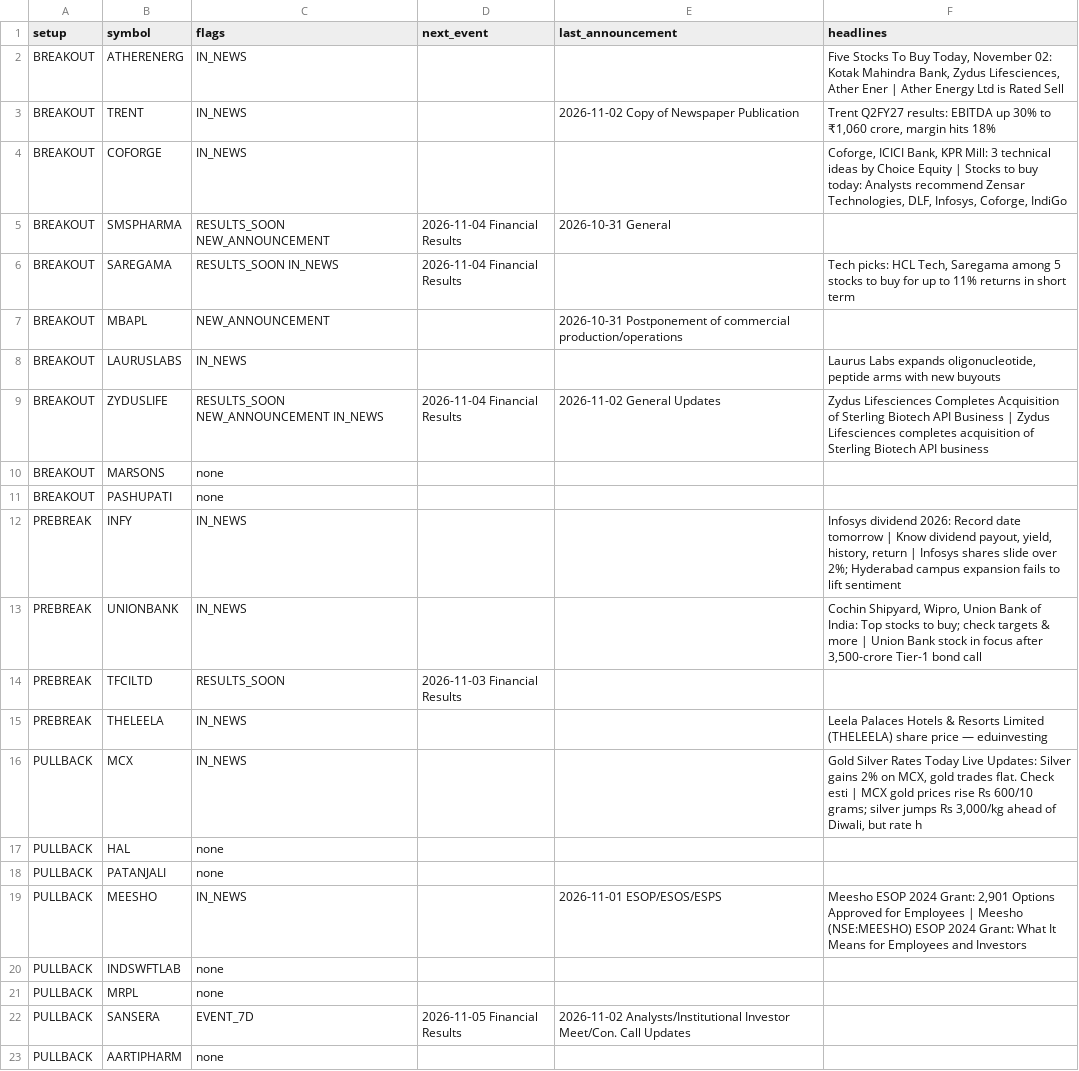
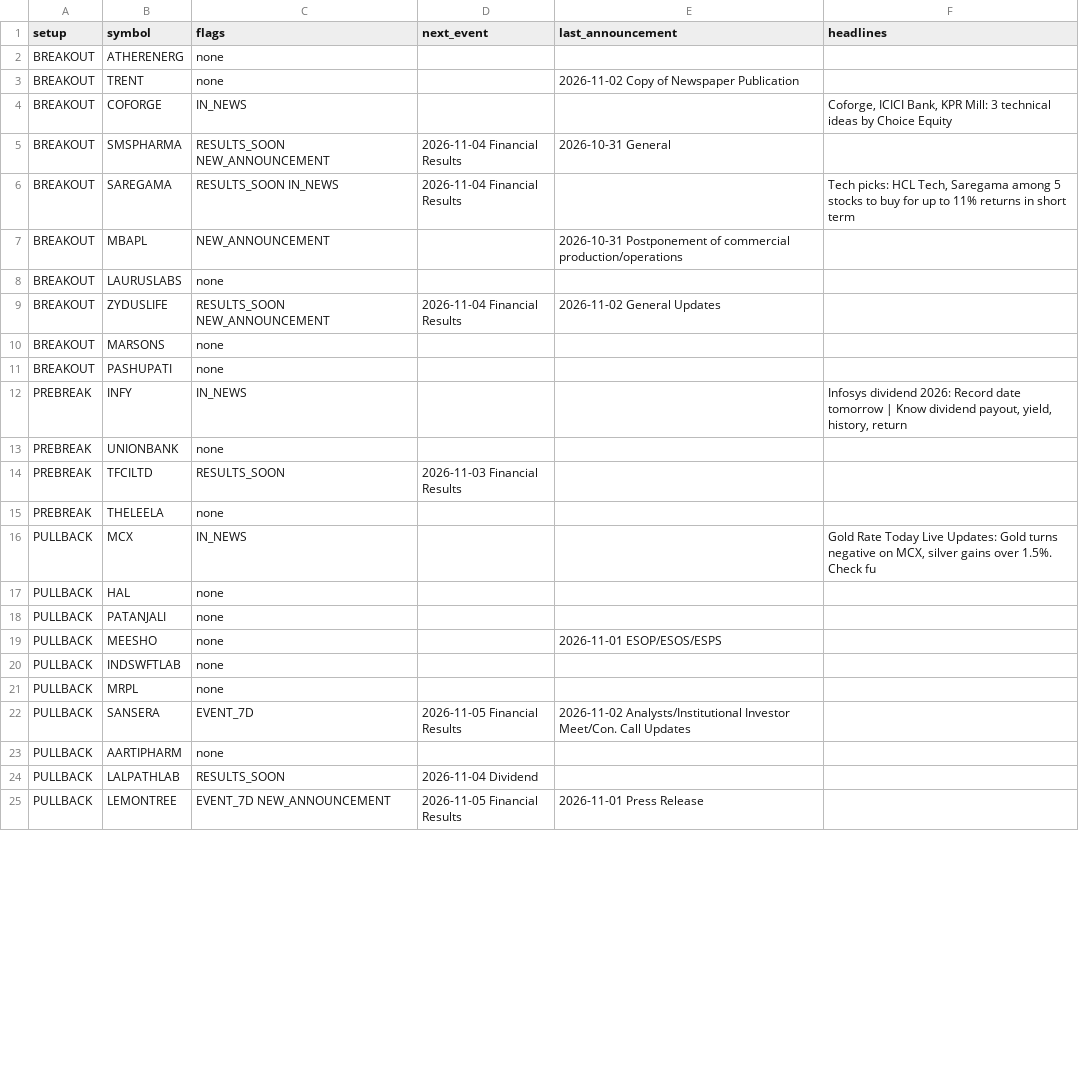
Before and after one commit to sufikipl-ops/swing-auto, a CSV file: docs/news_events.csv, drawn as a sheet; only a part is shown; the shorter side is filled out with more unchanged rows; the diff covers the shown part only.

```diff
--- a/docs/news_events.csv
+++ b/docs/news_events.csv
@@ -1,5 +1,5 @@
 setup,symbol,flags,next_event,last_announcement,headlines
-BREAKOUT,ATHERENERG,IN_NEWS,,,"Five Stocks To Buy Today, November 02: Kotak Mahindra Bank, Zydus Lifesciences, Ather Ener | Ather Energy Ltd is Rated Sell"
-BREAKOUT,TRENT,IN_NEWS,,2026-11-02 Copy of Newspaper Publication,"Trent Q2FY27 results: EBITDA up 30% to ₹1,060 crore, margin hits 18%"
-BREAKOUT,COFORGE,IN_NEWS,,,"Coforge, ICICI Bank, KPR Mill: 3 technical ideas by Choice Equity | Stocks to buy today: Analysts recommend Zensar Technologies, DLF, Infosys, Coforge, IndiGo"
+BREAKOUT,ATHERENERG,none,,,
+BREAKOUT,TRENT,none,,2026-11-02 Copy of Newspaper Publication,
+BREAKOUT,COFORGE,IN_NEWS,,,"Coforge, ICICI Bank, KPR Mill: 3 technical ideas by Choice Equity"
 BREAKOUT,SMSPHARMA,RESULTS_SOON NEW_ANNOUNCEMENT,2026-11-04 Financial Results,2026-10-31 General,
@@ -7,14 +7,14 @@ BREAKOUT,SAREGAMA,RESULTS_SOON IN_NEWS,2026-11-04 Financial Results,,"Tech picks
 BREAKOUT,MBAPL,NEW_ANNOUNCEMENT,,2026-10-31 Postponement of commercial production/operations,
-BREAKOUT,LAURUSLABS,IN_NEWS,,,"Laurus Labs expands oligonucleotide, peptide arms with new buyouts"
-BREAKOUT,ZYDUSLIFE,RESULTS_SOON NEW_ANNOUNCEMENT IN_NEWS,2026-11-04 Financial Results,2026-11-02 General Updates,Zydus Lifesciences Completes Acquisition of Sterling Biotech API Business | Zydus Lifesciences completes acquisition of Sterling Biotech API business
+BREAKOUT,LAURUSLABS,none,,,
+BREAKOUT,ZYDUSLIFE,RESULTS_SOON NEW_ANNOUNCEMENT,2026-11-04 Financial Results,2026-11-02 General Updates,
 BREAKOUT,MARSONS,none,,,
 BREAKOUT,PASHUPATI,none,,,
-PREBREAK,INFY,IN_NEWS,,,"Infosys dividend 2026: Record date tomorrow | Know dividend payout, yield, history, return | Infosys shares slide over 2%; Hyderabad campus expansion fails to lift sentiment"
-PREBREAK,UNIONBANK,IN_NEWS,,,"Cochin Shipyard, Wipro, Union Bank of India: Top stocks to buy; check targets & more | Union Bank stock in focus after 3,500-crore Tier-1 bond call"
+PREBREAK,INFY,IN_NEWS,,,"Infosys dividend 2026: Record date tomorrow | Know dividend payout, yield, history, return"
+PREBREAK,UNIONBANK,none,,,
 PREBREAK,TFCILTD,RESULTS_SOON,2026-11-03 Financial Results,,
-PREBREAK,THELEELA,IN_NEWS,,,Leela Palaces Hotels & Resorts Limited (THELEELA) share price — eduinvesting
-PULLBACK,MCX,IN_NEWS,,,"Gold Silver Rates Today Live Updates: Silver gains 2% on MCX, gold trades flat. Check esti | MCX gold prices rise Rs 600/10 grams; silver jumps Rs 3,000/kg ahead of Diwali, but rate h"
+PREBREAK,THELEELA,none,,,
+PULLBACK,MCX,IN_NEWS,,,"Gold Rate Today Live Updates: Gold turns negative on MCX, silver gains over 1.5%. Check fu"
 PULLBACK,HAL,none,,,
 PULLBACK,PATANJALI,none,,,
-PULLBACK,MEESHO,IN_NEWS,,2026-11-01 ESOP/ESOS/ESPS,"Meesho ESOP 2024 Grant: 2,901 Options Approved for Employees | Meesho (NSE:MEESHO) ESOP 2024 Grant: What It Means for Employees and Investors"
+PULLBACK,MEESHO,none,,2026-11-01 ESOP/ESOS/ESPS,
 PULLBACK,INDSWFTLAB,none,,,
```
Also changed, not shown: 62 edited cells elsewhere in this file, out/news_events.csv, 7 other files.
